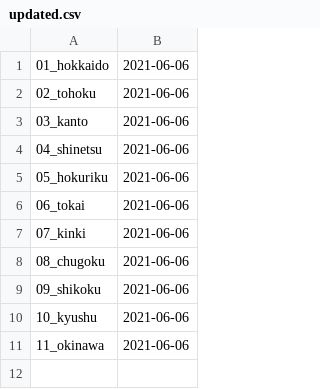
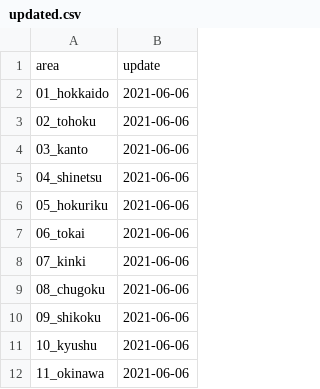
Before and after one commit to imabari/musen, a CSV file: updated.csv, drawn as a sheet; the diff names each change by its address in the sheet, - before the commit and + after, or states it on an @@ line.

Commit message:
deploy: 2fd7786f356d0290e4fdf93f6f6f400a56982fd0

```diff
--- a/updated.csv
+++ b/updated.csv
+row 1: area | update
```
